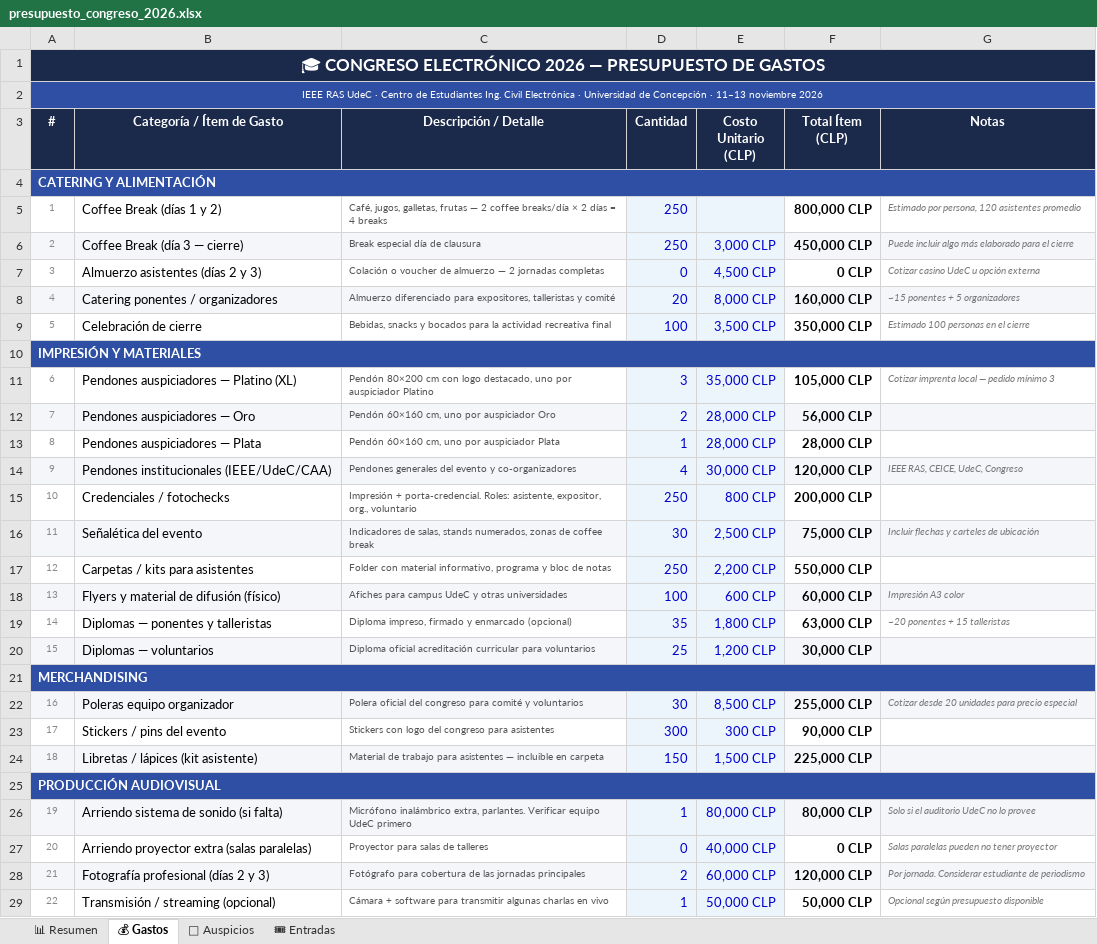
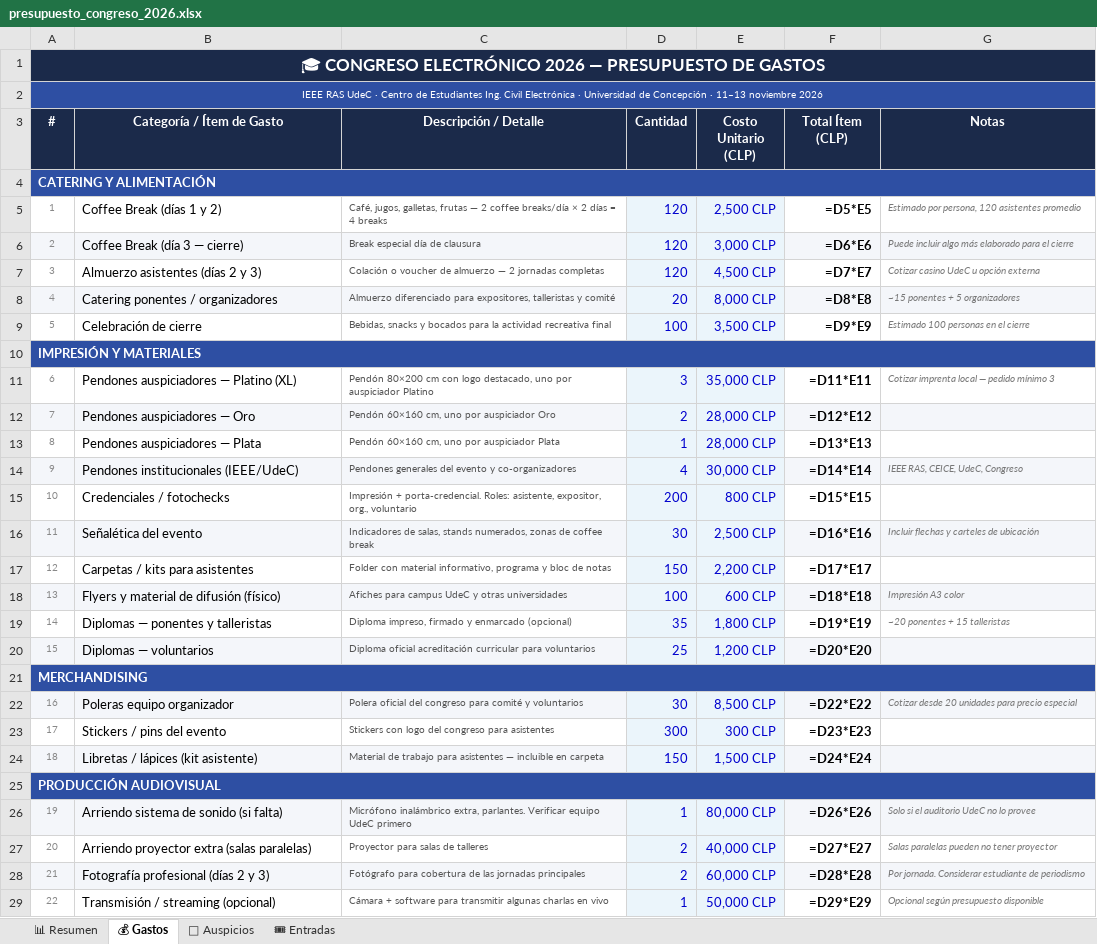
Before and after one commit to crmsaavedra/congreso-electronico, an Excel workbook: presupuesto_congreso_2026.xlsx, sheet 💰 Gastos, drawn as a sheet; only a part is shown; values as stored, in another font and other column widths than the file's, no borders; formulas without a stored value are shown as written; the diff covers the shown part only; the diff names each change by its address in the sheet, - before the commit and + after, or states it on an @@ line.

```diff
--- a/presupuesto_congreso_2026.xlsx (sheet 💰 Gastos)
+++ b/presupuesto_congreso_2026.xlsx (sheet 💰 Gastos)
-D5:D6 (Cantidad): 250
+D5:D6 (Cantidad): 120
-E5 (Costo Unitario (CLP)): (empty)
+E5 (Costo Unitario (CLP)): 2,500 CLP
-F5 (Total Ítem (CLP)): 800,000 CLP
+F5 (Total Ítem (CLP)): =D5*E5
-F6 (Total Ítem (CLP)): 450,000 CLP
+F6 (Total Ítem (CLP)): =D6*E6
-D7 (Cantidad): 0
+D7 (Cantidad): 120
-F7 (Total Ítem (CLP)): 0 CLP
+F7 (Total Ítem (CLP)): =D7*E7
-F8 (Total Ítem (CLP)): 160,000 CLP
+F8 (Total Ítem (CLP)): =D8*E8
-F9 (Total Ítem (CLP)): 350,000 CLP
+F9 (Total Ítem (CLP)): =D9*E9
-F11 (Total Ítem (CLP)): 105,000 CLP
+F11 (Total Ítem (CLP)): =D11*E11
-F12 (Total Ítem (CLP)): 56,000 CLP
+F12 (Total Ítem (CLP)): =D12*E12
-F13 (Total Ítem (CLP)): 28,000 CLP
+F13 (Total Ítem (CLP)): =D13*E13
-B14 (Categoría / Ítem de Gasto): Pendones institucionales (IEEE/UdeC/CAA)
+B14 (Categoría / Ítem de Gasto): Pendones institucionales (IEEE/UdeC)
-F14 (Total Ítem (CLP)): 120,000 CLP
+F14 (Total Ítem (CLP)): =D14*E14
-D15 (Cantidad): 250
+D15 (Cantidad): 200
-F15 (Total Ítem (CLP)): 200,000 CLP
+F15 (Total Ítem (CLP)): =D15*E15
-F16 (Total Ítem (CLP)): 75,000 CLP
+F16 (Total Ítem (CLP)): =D16*E16
-D17 (Cantidad): 250
+D17 (Cantidad): 150
-F17 (Total Ítem (CLP)): 550,000 CLP
+F17 (Total Ítem (CLP)): =D17*E17
-F18 (Total Ítem (CLP)): 60,000 CLP
+F18 (Total Ítem (CLP)): =D18*E18
-F19 (Total Ítem (CLP)): 63,000 CLP
+F19 (Total Ítem (CLP)): =D19*E19
-F20 (Total Ítem (CLP)): 30,000 CLP
+F20 (Total Ítem (CLP)): =D20*E20
-F22 (Total Ítem (CLP)): 255,000 CLP
+F22 (Total Ítem (CLP)): =D22*E22
-F23 (Total Ítem (CLP)): 90,000 CLP
+F23 (Total Ítem (CLP)): =D23*E23
-F24 (Total Ítem (CLP)): 225,000 CLP
+F24 (Total Ítem (CLP)): =D24*E24
-F26 (Total Ítem (CLP)): 80,000 CLP
+F26 (Total Ítem (CLP)): =D26*E26
-D27 (Cantidad): 0
+D27 (Cantidad): 2
-F27 (Total Ítem (CLP)): 0 CLP
+F27 (Total Ítem (CLP)): =D27*E27
-F28 (Total Ítem (CLP)): 120,000 CLP
+F28 (Total Ítem (CLP)): =D28*E28
-F29 (Total Ítem (CLP)): 50,000 CLP
+F29 (Total Ítem (CLP)): =D29*E29
```
Also changed, not shown: 12 removed rows, 29 edited cells and cell formats elsewhere in this sheet, sheet 🤝 Auspicios, sheet 📊 Resumen, sheet 🎟 Entradas, 3 other files.
